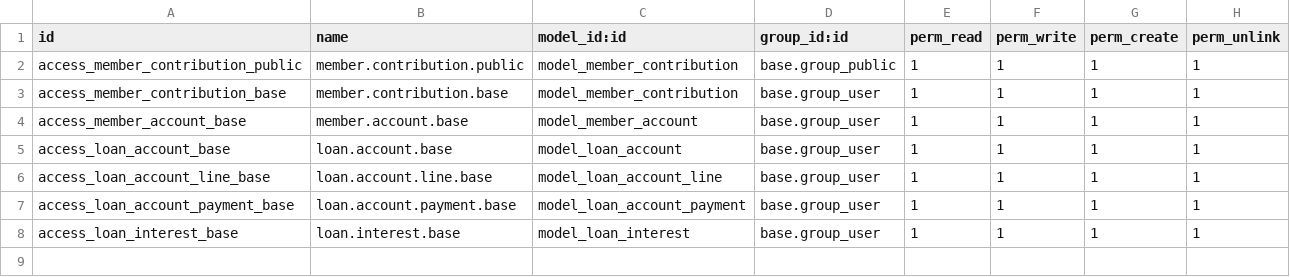
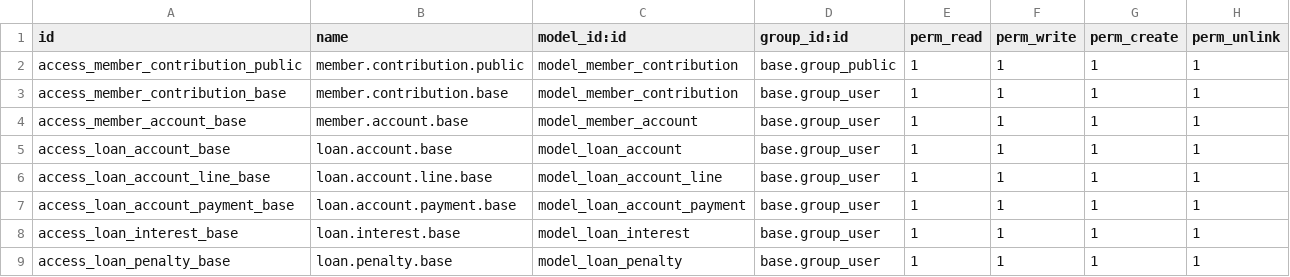
Before and after one commit to aumengse/Odoo, a CSV file: osynx_loan/security/ir.model.access.csv, drawn as a sheet.

Commit message:
[EDIT] penalty

```diff
--- a/osynx_loan/security/ir.model.access.csv
+++ b/osynx_loan/security/ir.model.access.csv
@@ -8 +8,2 @@ access_loan_account_payment_base,loan.account.payment.base,model_loan_account_pa
 access_loan_interest_base,loan.interest.base,model_loan_interest,base.group_user,1,1,1,1
+access_loan_penalty_base,loan.penalty.base,model_loan_penalty,base.group_user,1,1,1,1
```
Also changed, not shown: 13 other files.
